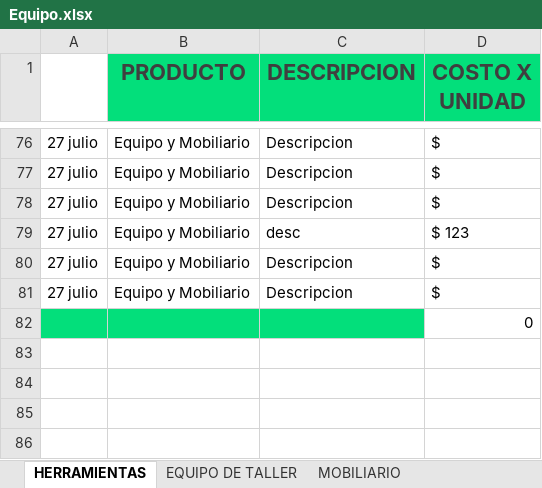
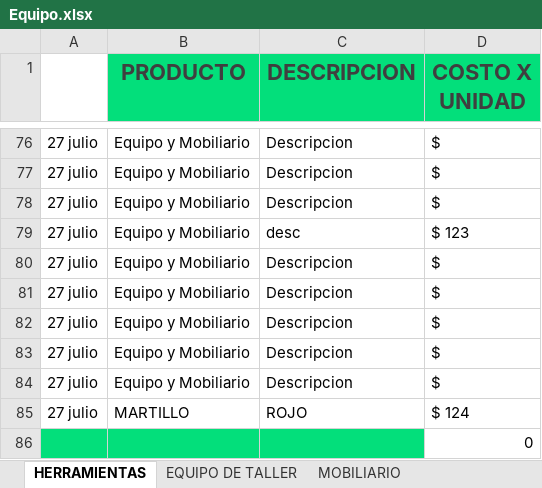
Before and after one commit to Alisbasa/EPIC-MOUNTAIN-SYSTEM, an Excel workbook: JavaApplication19/src/excel/Equipo.xlsx, sheet HERRAMIENTAS, drawn as a sheet; only a part is shown, gaps mark what is left out; values as stored, in another font and other column widths than the file's, no borders; charts and pictures not drawn; the diff names each change by its address in the sheet, - before the commit and + after, or states it on an @@ line.

```diff
--- a/JavaApplication19/src/excel/Equipo.xlsx (sheet HERRAMIENTAS)
+++ b/JavaApplication19/src/excel/Equipo.xlsx (sheet HERRAMIENTAS)
+row 82: 27 julio | Equipo y Mobiliario | Descripcion | $
+row 83: 27 julio | Equipo y Mobiliario | Descripcion | $
+row 84: 27 julio | Equipo y Mobiliario | Descripcion | $
+row 85: 27 julio | MARTILLO | ROJO | $ 124
```
Also changed, not shown: JavaApplication19/src/excel/DeudasC.xlsx, JavaApplication19/src/excel/Inventario.xlsx, 4 other files.
